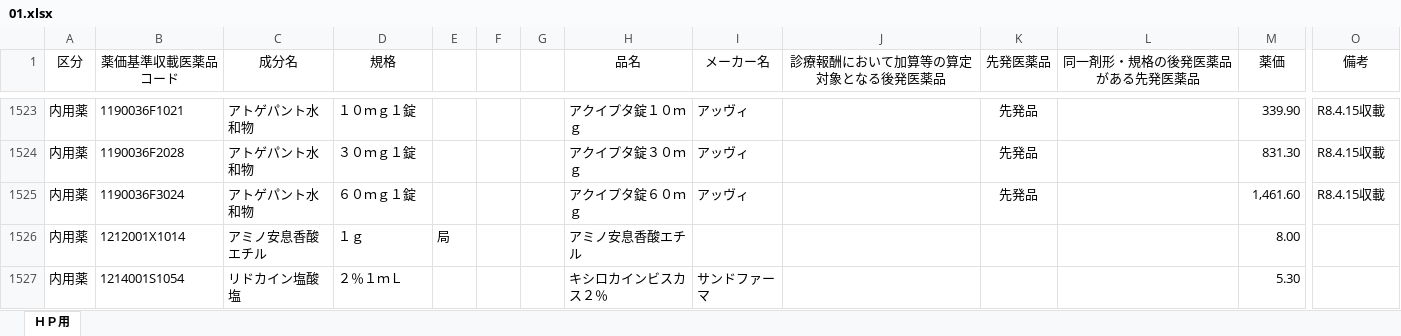
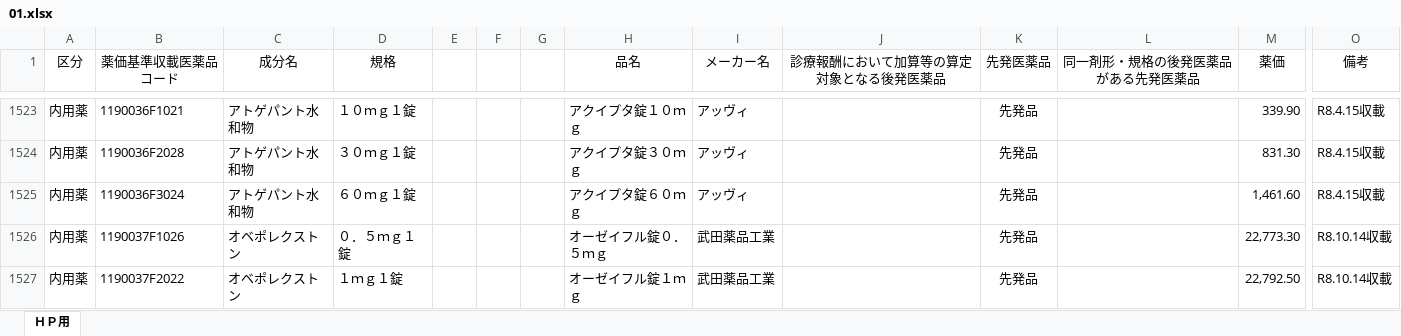
Before and after one commit to shouri0708-coder/senpatsu-kouhatsu, an Excel workbook: data/01.xlsx, sheet ＨＰ用, drawn as a sheet; only a part is shown, gaps mark what is left out; the shorter side is filled out with more unchanged rows; values as stored, in another font and other column widths than the file's, no borders; rows hold the shown columns only; the diff covers the shown part only; the diff names each change by its address in the sheet, - before the commit and + after, or states it on an @@ line.

```diff
--- a/data/01.xlsx (sheet ＨＰ用)
+++ b/data/01.xlsx (sheet ＨＰ用)
+row 1526: 内用薬 | 1190037F1026 | オベポレクストン | ０．５ｍｇ１錠 |  |  |  | オーゼイフル錠０．５ｍｇ | 武田薬品工業 |  | 先発品 |  | 22,773.30 | R8.10.14収載
+row 1527: 内用薬 | 1190037F2022 | オベポレクストン | １ｍｇ１錠 |  |  |  | オーゼイフル錠１ｍｇ | 武田薬品工業 |  | 先発品 |  | 22,792.50 | R8.10.14収載
```
Also changed, not shown: 7 added rows and 4 edited cells elsewhere in this sheet, data/02.xlsx, data/03.xlsx, 4 other files.
